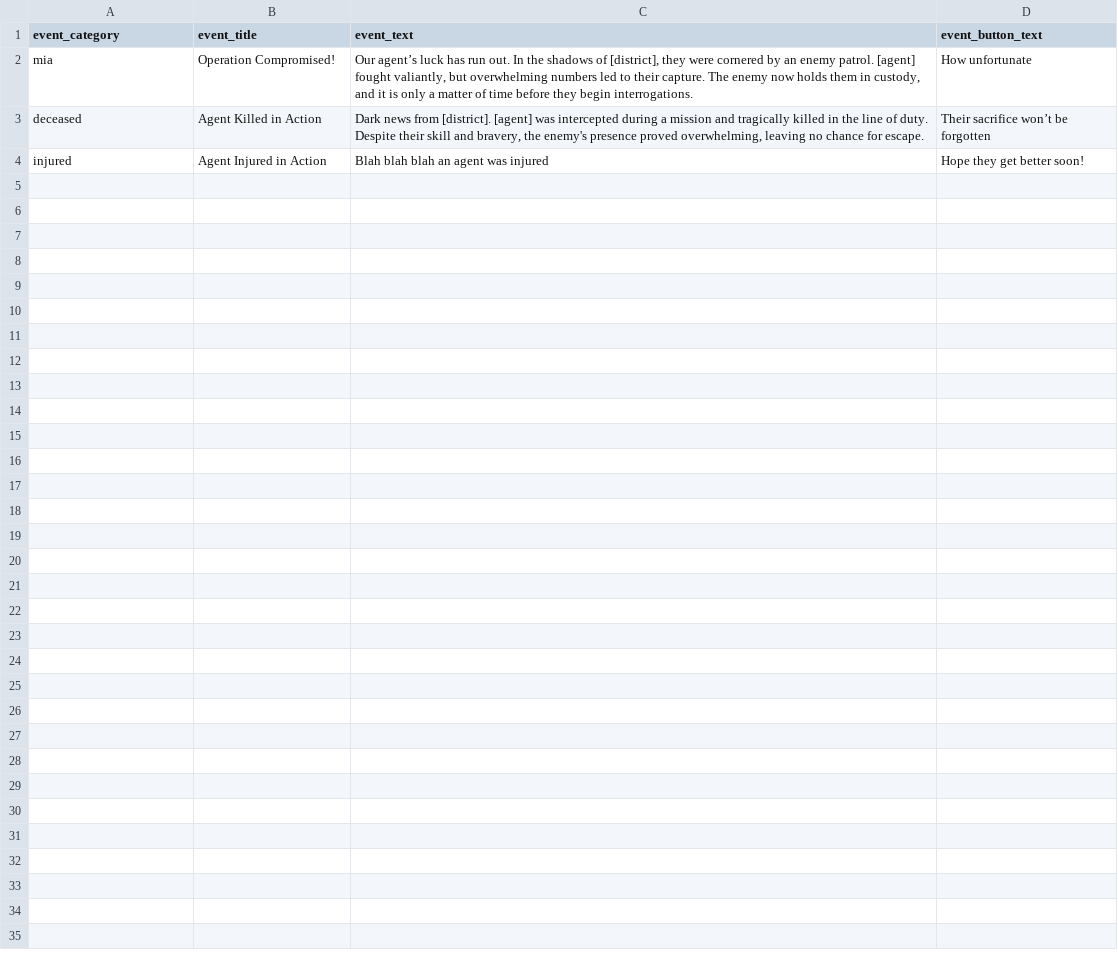
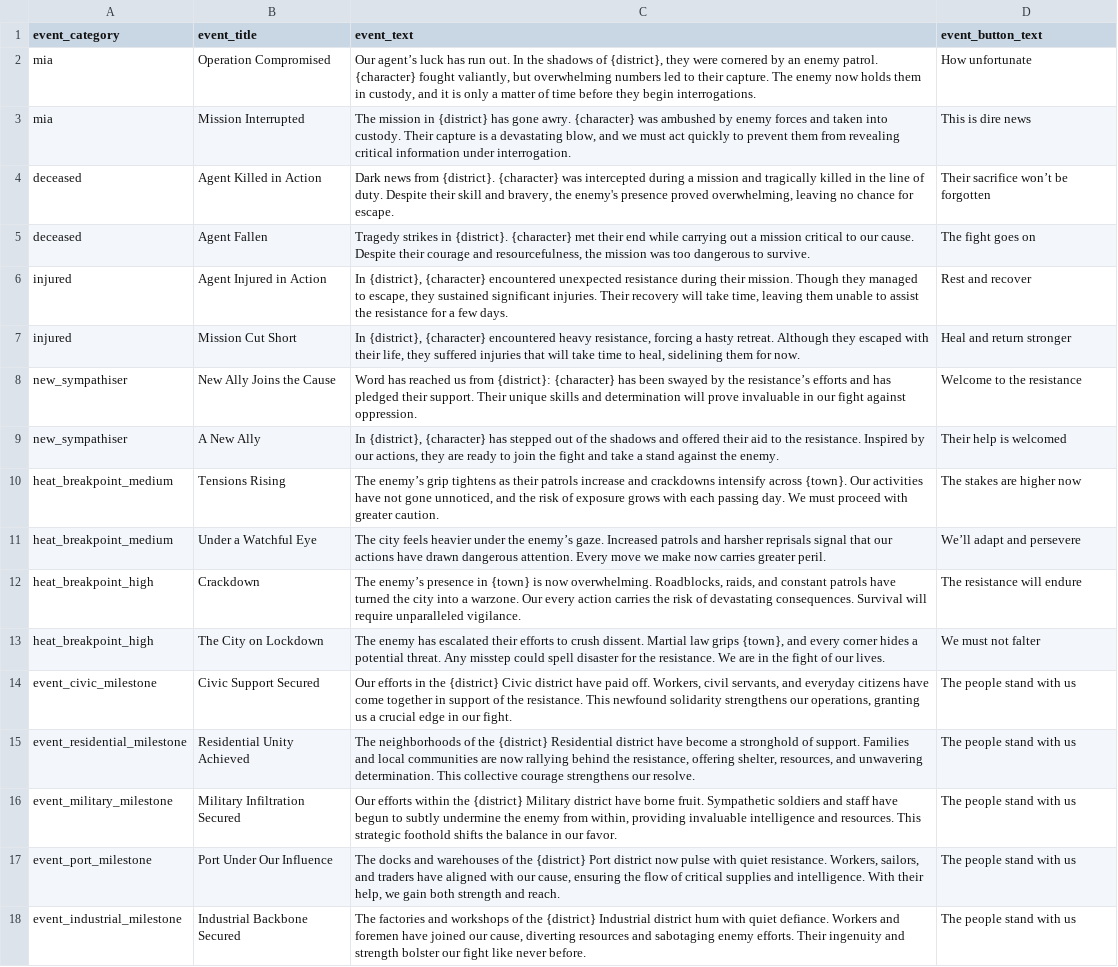
Before and after one commit to Stormwind-Gaming/stw-gogj-24, a CSV file: data/event_outcome_text.csv, drawn as a sheet.

Commit message:
feat: new event images, triggers and data

```diff
--- a/data/event_outcome_text.csv
+++ b/data/event_outcome_text.csv
@@ -1,4 +1,18 @@
 event_category,event_title,event_text,event_button_text
-mia,Operation Compromised!,"Our agent’s luck has run out. In the shadows of [district], they were cornered by an enemy patrol. [agent] fought valiantly, but overwhelming numbers led to their capture. The enemy now holds them in custody, and it is only a matter of time before they begin interrogations.",How unfortunate
-deceased,Agent Killed in Action,"Dark news from [district]. [agent] was intercepted during a mission and tragically killed in the line of duty. Despite their skill and bravery, the enemy's presence proved overwhelming, leaving no chance for escape.",Their sacrifice won’t be forgotten
-injured,Agent Injured in Action,Blah blah blah an agent was injured,Hope they get better soon!
+mia,Operation Compromised,"Our agent’s luck has run out. In the shadows of {district}, they were cornered by an enemy patrol. {character} fought valiantly, but overwhelming numbers led to their capture. The enemy now holds them in custody, and it is only a matter of time before they begin interrogations.",How unfortunate
+mia,Mission Interrupted,"The mission in {district} has gone awry. {character} was ambushed by enemy forces and taken into custody. Their capture is a devastating blow, and we must act quickly to prevent them from revealing critical information under interrogation.",This is dire news
+deceased,Agent Killed in Action,"Dark news from {district}. {character} was intercepted during a mission and tragically killed in the line of duty. Despite their skill and bravery, the enemy's presence proved overwhelming, leaving no chance for escape.",Their sacrifice won’t be forgotten
+deceased,Agent Fallen,"Tragedy strikes in {district}. {character} met their end while carrying out a mission critical to our cause. Despite their courage and resourcefulness, the mission was too dangerous to survive.",The fight goes on
+injured,Agent Injured in Action,"In {district}, {character} encountered unexpected resistance during their mission. Though they managed to escape, they sustained significant injuries. Their recovery will take time, leaving them unable to assist the resistance for a few days.",Rest and recover
+injured,Mission Cut Short,"In {district}, {character} encountered heavy resistance, forcing a hasty retreat. Although they escaped with their life, they suffered injuries that will take time to heal, sidelining them for now.",Heal and return stronger
+new_sympathiser,New Ally Joins the Cause,Word has reached us from {district}: {character} has been swayed by the resistance’s efforts and has pledged their support. Their unique skills and determination will prove invaluable in our fight against oppression.,Welcome to the resistance
+new_sympathiser,A New Ally,"In {district}, {character} has stepped out of the shadows and offered their aid to the resistance. Inspired by our actions, they are ready to join the fight and take a stand against the enemy.",Their help is welcomed
+heat_breakpoint_medium,Tensions Rising,"The enemy’s grip tightens as their patrols increase and crackdowns intensify across {town}. Our activities have not gone unnoticed, and the risk of exposure grows with each passing day. We must proceed with greater caution.",The stakes are higher now
+heat_breakpoint_medium,Under a Watchful Eye,The city feels heavier under the enemy’s gaze. Increased patrols and harsher reprisals signal that our actions have drawn dangerous attention. Every move we make now carries greater peril.,We’ll adapt and persevere
+heat_breakpoint_high,Crackdown,"The enemy’s presence in {town} is now overwhelming. Roadblocks, raids, and constant patrols have turned the city into a warzone. Our every action carries the risk of devastating consequences. Survival will require unparalleled vigilance.",The resistance will endure
+heat_breakpoint_high,The City on Lockdown,"The enemy has escalated their efforts to crush dissent. Martial law grips {town}, and every corner hides a potential threat. Any misstep could spell disaster for the resistance. We are in the fight of our lives.",We must not falter
+event_civic_milestone,Civic Support Secured,"Our efforts in the {district} Civic district have paid off. Workers, civil servants, and everyday citizens have come together in support of the resistance. This newfound solidarity strengthens our operations, granting us a crucial edge in our fight.",The people stand with us
+event_residential_milestone,Residential Unity Achieved,"The neighborhoods of the {district} Residential district have become a stronghold of support. Families and local communities are now rallying behind the resistance, offering shelter, resources, and unwavering determination. This collective courage strengthens our resolve.",The people stand with us
+event_military_milestone,Military Infiltration Secured,"Our efforts within the {district} Military district have borne fruit. Sympathetic soldiers and staff have begun to subtly undermine the enemy from within, providing invaluable intelligence and resources. This strategic foothold shifts the balance in our favor.",The people stand with us
+event_port_milestone,Port Under Our Influence,"The docks and warehouses of the {district} Port district now pulse with quiet resistance. Workers, sailors, and traders have aligned with our cause, ensuring the flow of critical supplies and intelligence. With their help, we gain both strength and reach.",The people stand with us
+event_industrial_milestone,Industrial Backbone Secured,"The factories and workshops of the {district} Industrial district hum with quiet defiance. Workers and foremen have joined our cause, diverting resources and sabotaging enemy efforts. Their ingenuity and strength bolster our fight like never before.",The people stand with us
```
Also changed, not shown: 31 other files.
